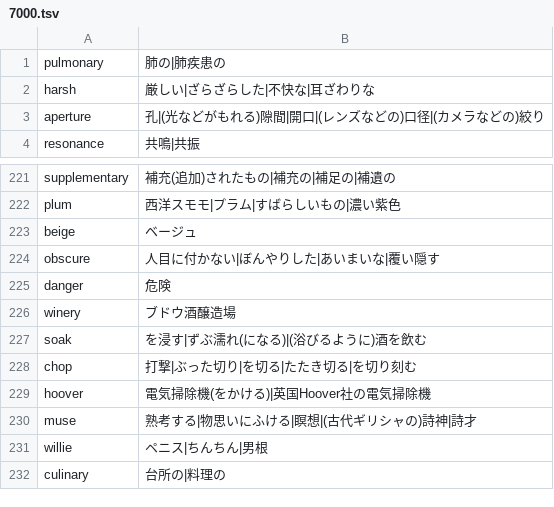
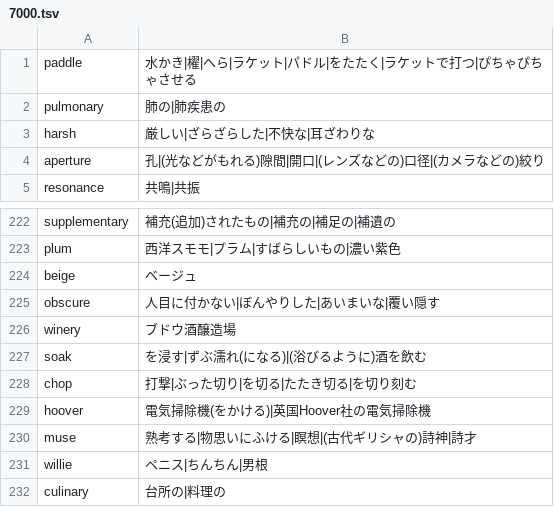
Before and after one commit to marmooo/vocabee, a TSV file: docs/data/7000.tsv, drawn as a sheet; only a part is shown, gaps mark what is left out.

```diff
--- a/docs/data/7000.tsv
+++ b/docs/data/7000.tsv
@@ -1 +1,2 @@
+paddle	水かき|櫂|へら|ラケット|パドル|をたたく|ラケットで打つ|ぴちゃぴちゃさせる
 pulmonary	肺の|肺疾患の
@@ -224,3 +225,2 @@ beige	ベージュ
 obscure	人目に付かない|ぼんやりした|あいまいな|覆い隠す
-danger	危険
 winery	ブドウ酒醸造場
```
Also changed, not shown: docs/data/3000.tsv, docs/data/6000.tsv, 9 other files.
